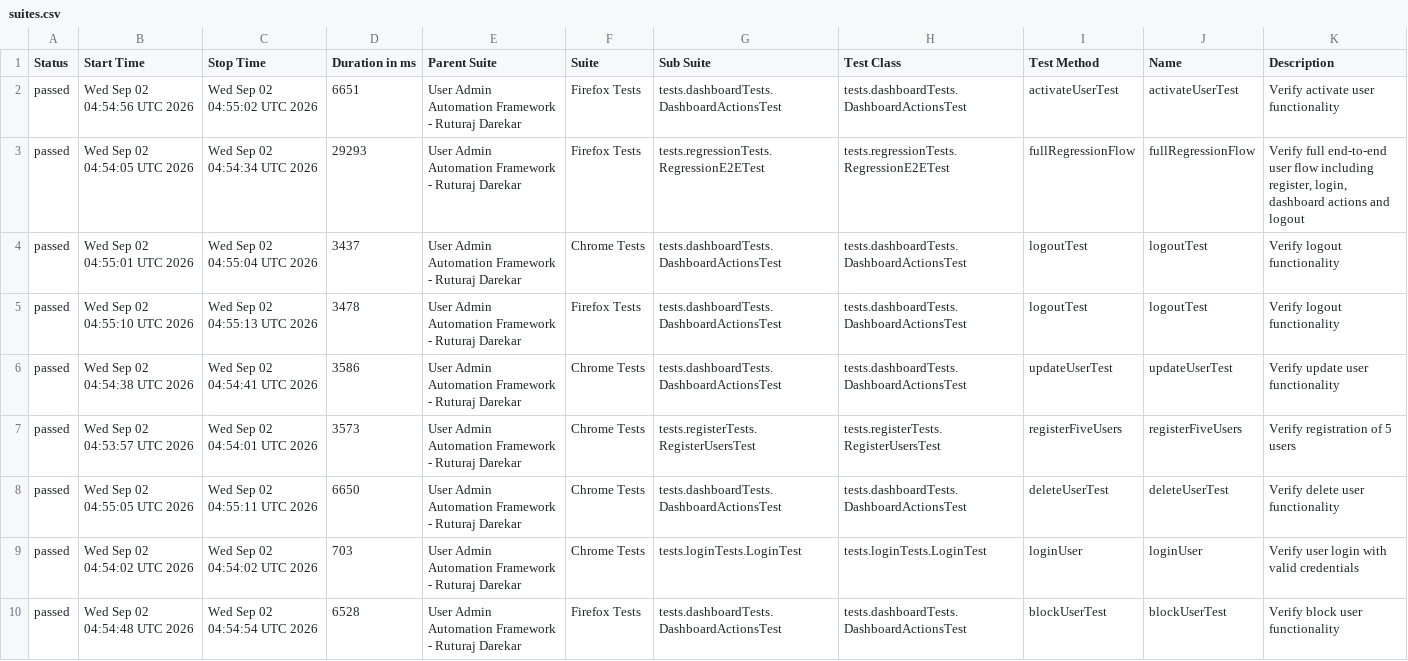
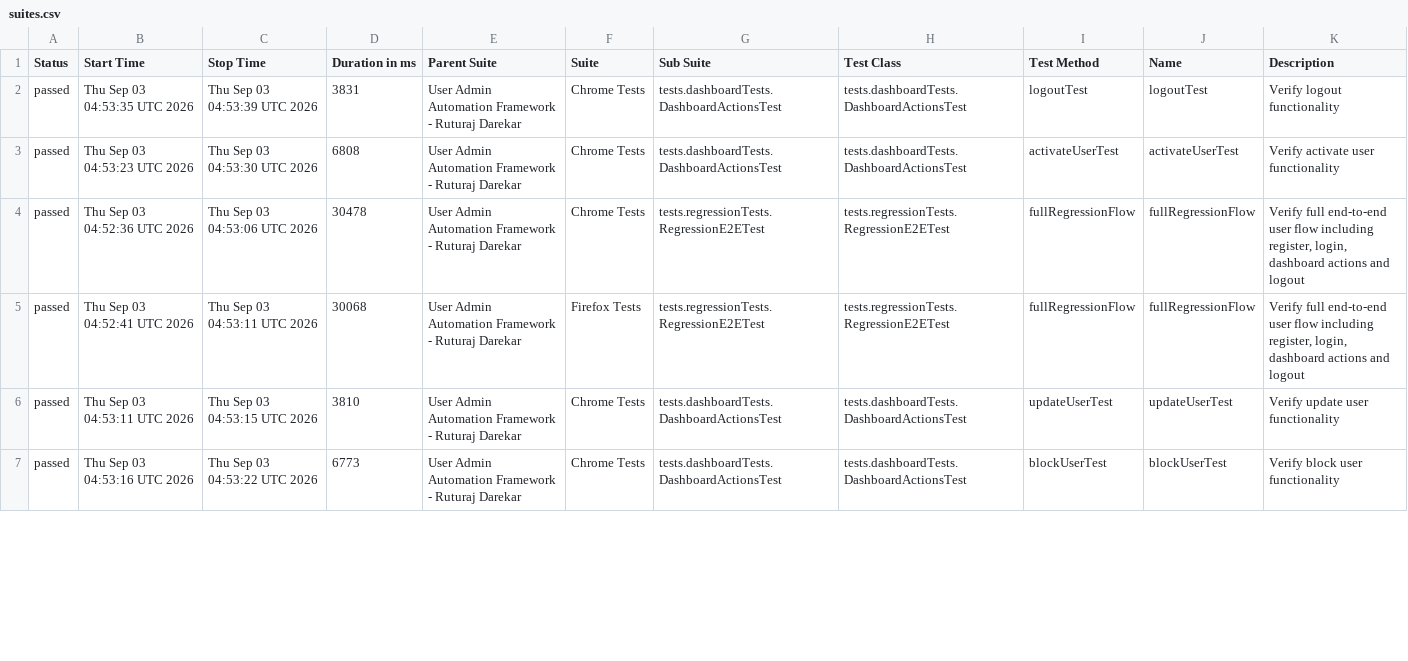
Before and after one commit to Ruturaj0861/user-admin-automation, a CSV file: data/suites.csv, drawn as a sheet; only a part is shown; the diff covers the shown part only.

```diff
--- a/data/suites.csv
+++ b/data/suites.csv
@@ -1,10 +1,7 @@
 "Status","Start Time","Stop Time","Duration in ms","Parent Suite","Suite","Sub Suite","Test Class","Test Method","Name","Description"
-"passed","Wed Sep 02 04:54:56 UTC 2026","Wed Sep 02 04:55:02 UTC 2026","6651","User Admin Automation Framework - Ruturaj Darekar","Firefox Tests","tests.dashboardTests.DashboardActionsTest","tests.dashboardTests.DashboardActionsTest","activateUserTest","activateUserTest","Verify activate user functionality"
-"passed","Wed Sep 02 04:54:05 UTC 2026","Wed Sep 02 04:54:34 UTC 2026","29293","User Admin Automation Framework - Ruturaj Darekar","Firefox Tests","tests.regressionTests.RegressionE2ETest","tests.regressionTests.RegressionE2ETest","fullRegressionFlow","fullRegressionFlow","Verify full end-to-end user flow including register, login, dashboard actions and logout"
-"passed","Wed Sep 02 04:55:01 UTC 2026","Wed Sep 02 04:55:04 UTC 2026","3437","User Admin Automation Framework - Ruturaj Darekar","Chrome Tests","tests.dashboardTests.DashboardActionsTest","tests.dashboardTests.DashboardActionsTest","logoutTest","logoutTest","Verify logout functionality"
-"passed","Wed Sep 02 04:55:10 UTC 2026","Wed Sep 02 04:55:13 UTC 2026","3478","User Admin Automation Framework - Ruturaj Darekar","Firefox Tests","tests.dashboardTests.DashboardActionsTest","tests.dashboardTests.DashboardActionsTest","logoutTest","logoutTest","Verify logout functionality"
-"passed","Wed Sep 02 04:54:38 UTC 2026","Wed Sep 02 04:54:41 UTC 2026","3586","User Admin Automation Framework - Ruturaj Darekar","Chrome Tests","tests.dashboardTests.DashboardActionsTest","tests.dashboardTests.DashboardActionsTest","updateUserTest","updateUserTest","Verify update user functionality"
-"passed","Wed Sep 02 04:53:57 UTC 2026","Wed Sep 02 04:54:01 UTC 2026","3573","User Admin Automation Framework - Ruturaj Darekar","Chrome Tests","tests.registerTests.RegisterUsersTest","tests.registerTests.RegisterUsersTest","registerFiveUsers","registerFiveUsers","Verify registration of 5 users"
-"passed","Wed Sep 02 04:55:05 UTC 2026","Wed Sep 02 04:55:11 UTC 2026","6650","User Admin Automation Framework - Ruturaj Darekar","Chrome Tests","tests.dashboardTests.DashboardActionsTest","tests.dashboardTests.DashboardActionsTest","deleteUserTest","deleteUserTest","Verify delete user functionality"
-"passed","Wed Sep 02 04:54:02 UTC 2026","Wed Sep 02 04:54:02 UTC 2026","703","User Admin Automation Framework - Ruturaj Darekar","Chrome Tests","tests.loginTests.LoginTest","tests.loginTests.LoginTest","loginUser","loginUser","Verify user login with valid credentials"
-"passed","Wed Sep 02 04:54:48 UTC 2026","Wed Sep 02 04:54:54 UTC 2026","6528","User Admin Automation Framework - Ruturaj Darekar","Firefox Tests","tests.dashboardTests.DashboardActionsTest","tests.dashboardTests.DashboardActionsTest","blockUserTest","blockUserTest","Verify block user functionality"
+"passed","Thu Sep 03 04:53:35 UTC 2026","Thu Sep 03 04:53:39 UTC 2026","3831","User Admin Automation Framework - Ruturaj Darekar","Chrome Tests","tests.dashboardTests.DashboardActionsTest","tests.dashboardTests.DashboardActionsTest","logoutTest","logoutTest","Verify logout functionality"
+"passed","Thu Sep 03 04:53:23 UTC 2026","Thu Sep 03 04:53:30 UTC 2026","6808","User Admin Automation Framework - Ruturaj Darekar","Chrome Tests","tests.dashboardTests.DashboardActionsTest","tests.dashboardTests.DashboardActionsTest","activateUserTest","activateUserTest","Verify activate user functionality"
+"passed","Thu Sep 03 04:52:36 UTC 2026","Thu Sep 03 04:53:06 UTC 2026","30478","User Admin Automation Framework - Ruturaj Darekar","Chrome Tests","tests.regressionTests.RegressionE2ETest","tests.regressionTests.RegressionE2ETest","fullRegressionFlow","fullRegressionFlow","Verify full end-to-end user flow including register, login, dashboard actions and logout"
+"passed","Thu Sep 03 04:52:41 UTC 2026","Thu Sep 03 04:53:11 UTC 2026","30068","User Admin Automation Framework - Ruturaj Darekar","Firefox Tests","tests.regressionTests.RegressionE2ETest","tests.regressionTests.RegressionE2ETest","fullRegressionFlow","fullRegressionFlow","Verify full end-to-end user flow including register, login, dashboard actions and logout"
+"passed","Thu Sep 03 04:53:11 UTC 2026","Thu Sep 03 04:53:15 UTC 2026","3810","User Admin Automation Framework - Ruturaj Darekar","Chrome Tests","tests.dashboardTests.DashboardActionsTest","tests.dashboardTests.DashboardActionsTest","updateUserTest","updateUserTest","Verify update user functionality"
+"passed","Thu Sep 03 04:53:16 UTC 2026","Thu Sep 03 04:53:22 UTC 2026","6773","User Admin Automation Framework - Ruturaj Darekar","Chrome Tests","tests.dashboardTests.DashboardActionsTest","tests.dashboardTests.DashboardActionsTest","blockUserTest","blockUserTest","Verify block user functionality"
```
Also changed, not shown: 4 added rows, 1 removed row and 47 edited cells elsewhere in this file, 55 other files.
